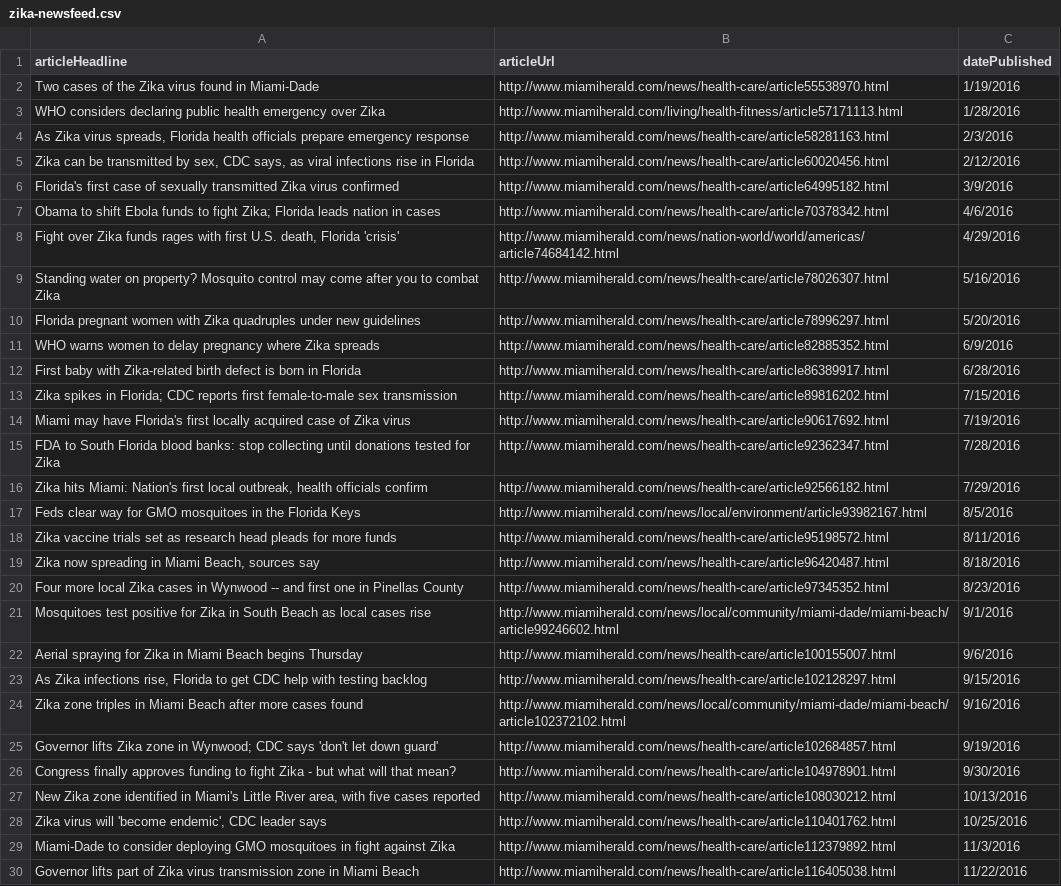
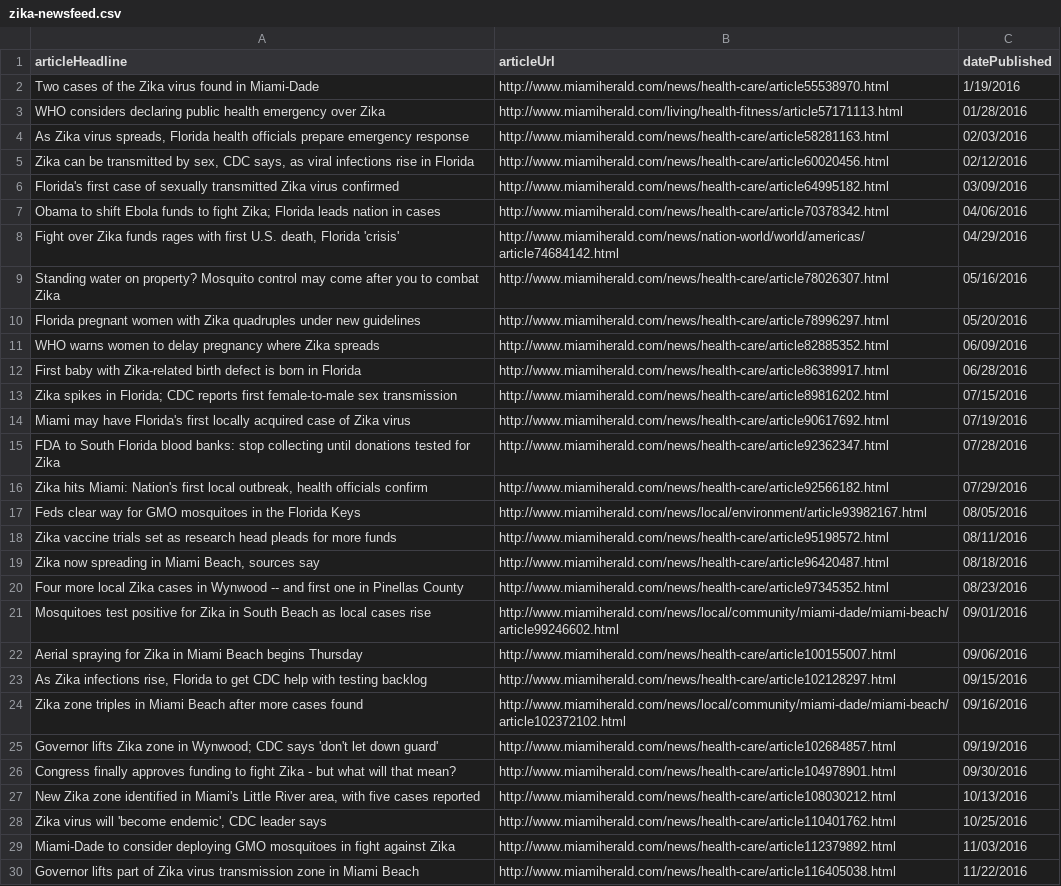
Before and after one commit to dfranco-miamiherald/data-viz_zika-tracker, a CSV file: src/static/data/zika-newsfeed.csv, drawn as a sheet; the diff names each change by its address in the sheet, - before the commit and + after, or states it on an @@ line.

Commit message:
Added newsfeed

```diff
--- a/src/static/data/zika-newsfeed.csv
+++ b/src/static/data/zika-newsfeed.csv
-C3 (datePublished): 1/28/2016
+C3 (datePublished): 01/28/2016
-C4 (datePublished): 2/3/2016
+C4 (datePublished): 02/03/2016
-C5 (datePublished): 2/12/2016
+C5 (datePublished): 02/12/2016
-C6 (datePublished): 3/9/2016
+C6 (datePublished): 03/09/2016
-C7 (datePublished): 4/6/2016
+C7 (datePublished): 04/06/2016
-C8 (datePublished): 4/29/2016
+C8 (datePublished): 04/29/2016
-C9 (datePublished): 5/16/2016
+C9 (datePublished): 05/16/2016
-C10 (datePublished): 5/20/2016
+C10 (datePublished): 05/20/2016
-C11 (datePublished): 6/9/2016
+C11 (datePublished): 06/09/2016
-C12 (datePublished): 6/28/2016
+C12 (datePublished): 06/28/2016
-C13 (datePublished): 7/15/2016
+C13 (datePublished): 07/15/2016
-C14 (datePublished): 7/19/2016
+C14 (datePublished): 07/19/2016
-C15 (datePublished): 7/28/2016
+C15 (datePublished): 07/28/2016
-C16 (datePublished): 7/29/2016
+C16 (datePublished): 07/29/2016
-C17 (datePublished): 8/5/2016
+C17 (datePublished): 08/05/2016
-C18 (datePublished): 8/11/2016
+C18 (datePublished): 08/11/2016
-C19 (datePublished): 8/18/2016
+C19 (datePublished): 08/18/2016
-C20 (datePublished): 8/23/2016
+C20 (datePublished): 08/23/2016
-C21 (datePublished): 9/1/2016
+C21 (datePublished): 09/01/2016
-C22 (datePublished): 9/6/2016
+C22 (datePublished): 09/06/2016
-C23 (datePublished): 9/15/2016
+C23 (datePublished): 09/15/2016
-C24 (datePublished): 9/16/2016
+C24 (datePublished): 09/16/2016
-C25 (datePublished): 9/19/2016
+C25 (datePublished): 09/19/2016
-C26 (datePublished): 9/30/2016
+C26 (datePublished): 09/30/2016
-C29 (datePublished): 11/3/2016
+C29 (datePublished): 11/03/2016
```
Also changed, not shown: 4 other files.
